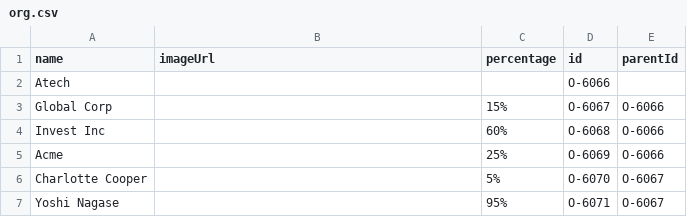
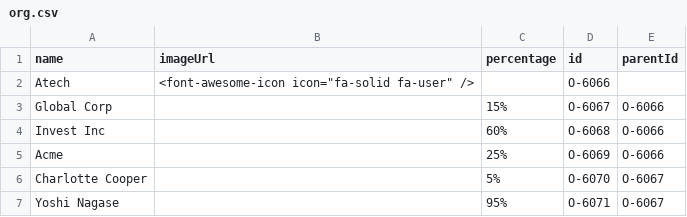
Before and after one commit to ruthlys/files_dump, a CSV file: org.csv, drawn as a sheet.

Commit message:
Update org.csv

```diff
--- a/org.csv
+++ b/org.csv
@@ -1,3 +1,3 @@
 name,imageUrl,percentage,id,parentId
-Atech,, ,O-6066,
+Atech,<font-awesome-icon icon="fa-solid fa-user" />, ,O-6066,
 Global Corp,,15%,O-6067,O-6066
```
